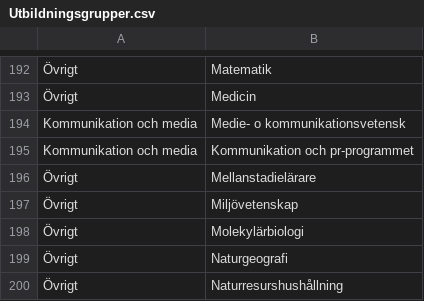
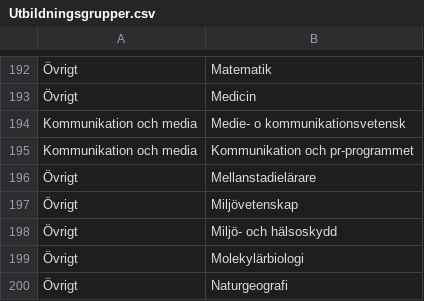
Before and after one commit to MansMeg/DIK_analys, a CSV file: Classification/Utbildningsgrupper.csv, drawn as a sheet; only a part is shown, gaps mark what is left out; the shorter side is filled out with more unchanged rows.

Commit message:
Uppdatera grupp

```diff
--- a/Classification/Utbildningsgrupper.csv
+++ b/Classification/Utbildningsgrupper.csv
@@ -197,2 +197,3 @@
 "Övrigt","Miljövetenskap"
+"Övrigt","Miljö- och hälsoskydd"
 "Övrigt","Molekylärbiologi"
```
